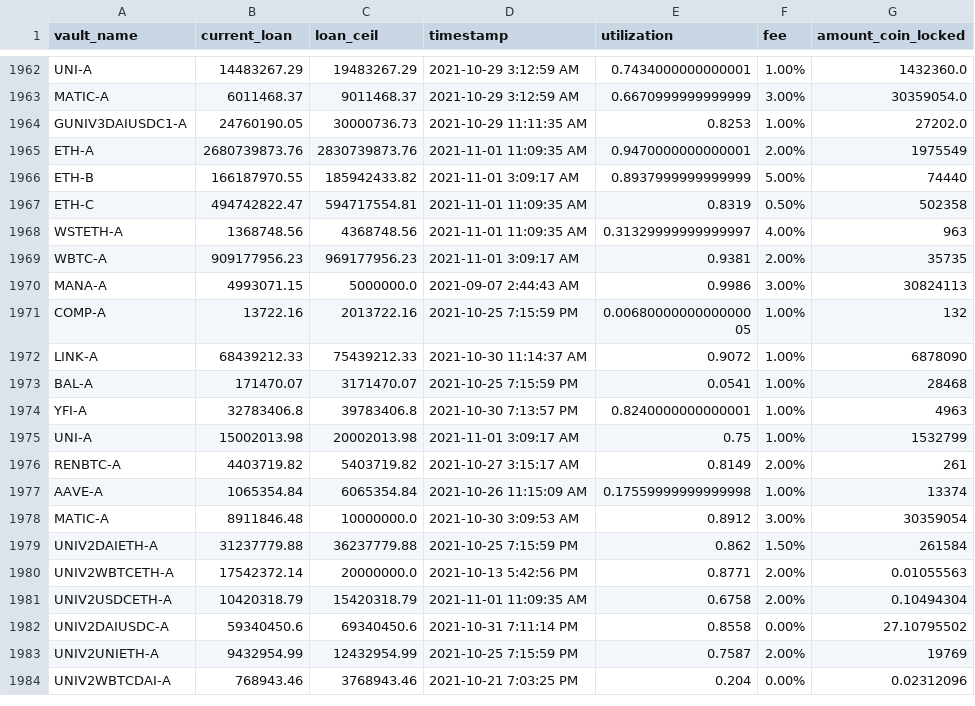
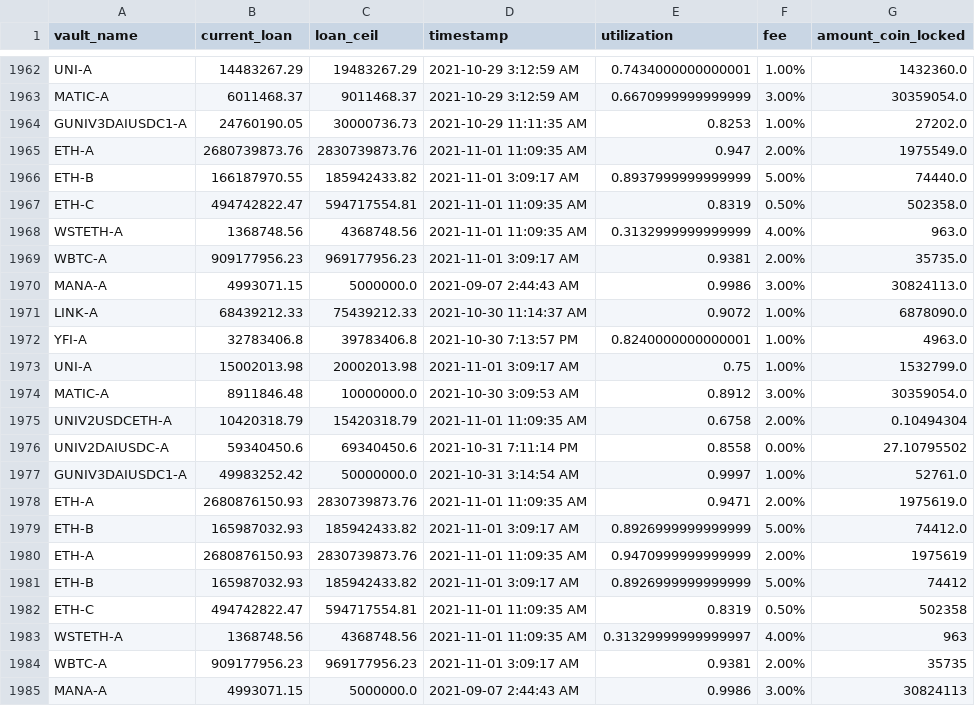
Before and after one commit to geniusnhu/daistats, a CSV file: daistats_data.csv, drawn as a sheet; only a part is shown, gaps mark what is left out; the shorter side is filled out with more unchanged rows.

```diff
--- a/daistats_data.csv
+++ b/daistats_data.csv
@@ -1964,4 +1964,19 @@ MATIC-A,6011468.37,9011468.37,2021-10-29 3:12:59 AM,0.6670999999999999,3.00%,303
 GUNIV3DAIUSDC1-A,24760190.05,30000736.73,2021-10-29 11:11:35 AM,0.8253,1.00%,27202.0
-ETH-A,2680739873.76,2830739873.76,2021-11-01 11:09:35 AM,0.9470000000000001,2.00%,1975549
-ETH-B,166187970.55,185942433.82,2021-11-01 3:09:17 AM,0.8937999999999999,5.00%,74440
+ETH-A,2680739873.76,2830739873.76,2021-11-01 11:09:35 AM,0.947,2.00%,1975549.0
+ETH-B,166187970.55,185942433.82,2021-11-01 3:09:17 AM,0.8937999999999999,5.00%,74440.0
+ETH-C,494742822.47,594717554.81,2021-11-01 11:09:35 AM,0.8319,0.50%,502358.0
+WSTETH-A,1368748.56,4368748.56,2021-11-01 11:09:35 AM,0.3132999999999999,4.00%,963.0
+WBTC-A,909177956.23,969177956.23,2021-11-01 3:09:17 AM,0.9381,2.00%,35735.0
+MANA-A,4993071.15,5000000.0,2021-09-07 2:44:43 AM,0.9986,3.00%,30824113.0
+LINK-A,68439212.33,75439212.33,2021-10-30 11:14:37 AM,0.9072,1.00%,6878090.0
+YFI-A,32783406.8,39783406.8,2021-10-30 7:13:57 PM,0.8240000000000001,1.00%,4963.0
+UNI-A,15002013.98,20002013.98,2021-11-01 3:09:17 AM,0.75,1.00%,1532799.0
+MATIC-A,8911846.48,10000000.0,2021-10-30 3:09:53 AM,0.8912,3.00%,30359054.0
+UNIV2USDCETH-A,10420318.79,15420318.79,2021-11-01 11:09:35 AM,0.6758,2.00%,0.10494304
+UNIV2DAIUSDC-A,59340450.6,69340450.6,2021-10-31 7:11:14 PM,0.8558,0.00%,27.10795502
+GUNIV3DAIUSDC1-A,49983252.42,50000000.0,2021-10-31 3:14:54 AM,0.9997,1.00%,52761.0
+ETH-A,2680876150.93,2830739873.76,2021-11-01 11:09:35 AM,0.9471,2.00%,1975619.0
+ETH-B,165987032.93,185942433.82,2021-11-01 3:09:17 AM,0.8926999999999999,5.00%,74412.0
+ETH-A,2680876150.93,2830739873.76,2021-11-01 11:09:35 AM,0.9470999999999999,2.00%,1975619
+ETH-B,165987032.93,185942433.82,2021-11-01 3:09:17 AM,0.8926999999999999,5.00%,74412
 ETH-C,494742822.47,594717554.81,2021-11-01 11:09:35 AM,0.8319,0.50%,502358
```
Also changed, not shown: rich_wallet.csv.
